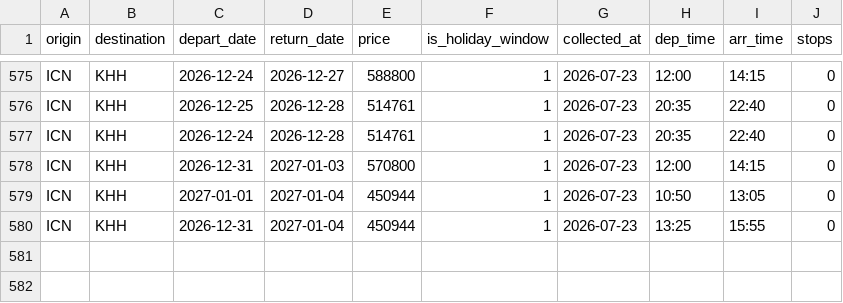
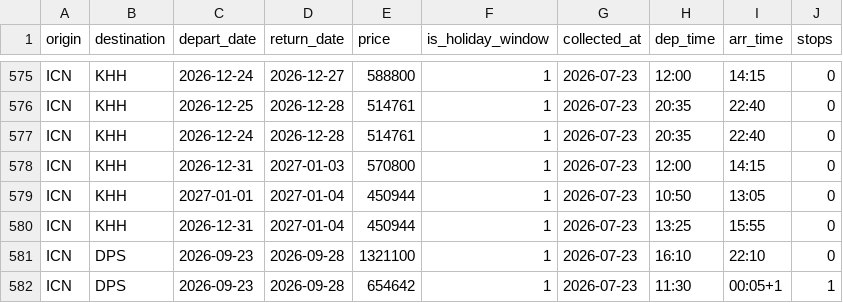
Before and after one commit to Henryshin/flight-deals, a CSV file: data/prices.csv, drawn as a sheet; only a part is shown, gaps mark what is left out; the diff names each change by its address in the sheet, - before the commit and + after, or states it on an @@ line.

```diff
--- a/data/prices.csv
+++ b/data/prices.csv
+row 581: ICN | DPS | 2026-09-23 | 2026-09-28 | 1321100 | 1 | 2026-07-23 | 16:10 | 22:10 | 0
+row 582: ICN | DPS | 2026-09-23 | 2026-09-28 | 654642 | 1 | 2026-07-23 | 11:30 | 00:05+1 | 1
```
Also changed, not shown: 4 other files.
